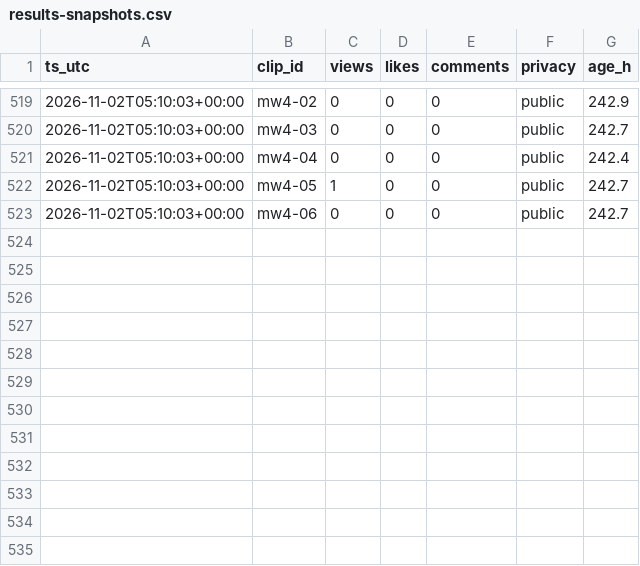
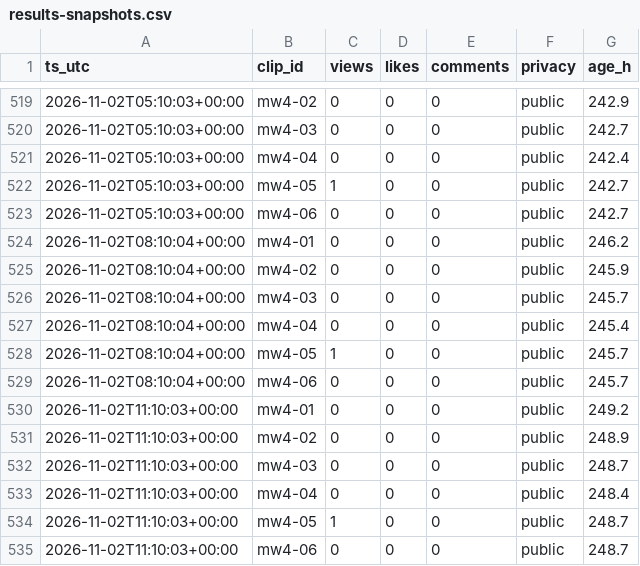
Before and after one commit to wdownard-dev/openclaw-workspace, a CSV file: projects/clips/results-snapshots.csv, drawn as a sheet; only a part is shown, gaps mark what is left out; the diff names each change by its address in the sheet, - before the commit and + after, or states it on an @@ line.

```diff
--- a/projects/clips/results-snapshots.csv
+++ b/projects/clips/results-snapshots.csv
+row 524: 2026-11-02T08:10:04+00:00 | mw4-01 | 0 | 0 | 0 | public | 246.2
+row 525: 2026-11-02T08:10:04+00:00 | mw4-02 | 0 | 0 | 0 | public | 245.9
+row 526: 2026-11-02T08:10:04+00:00 | mw4-03 | 0 | 0 | 0 | public | 245.7
+row 527: 2026-11-02T08:10:04+00:00 | mw4-04 | 0 | 0 | 0 | public | 245.4
+row 528: 2026-11-02T08:10:04+00:00 | mw4-05 | 1 | 0 | 0 | public | 245.7
+row 529: 2026-11-02T08:10:04+00:00 | mw4-06 | 0 | 0 | 0 | public | 245.7
+row 530: 2026-11-02T11:10:03+00:00 | mw4-01 | 0 | 0 | 0 | public | 249.2
+row 531: 2026-11-02T11:10:03+00:00 | mw4-02 | 0 | 0 | 0 | public | 248.9
+row 532: 2026-11-02T11:10:03+00:00 | mw4-03 | 0 | 0 | 0 | public | 248.7
+row 533: 2026-11-02T11:10:03+00:00 | mw4-04 | 0 | 0 | 0 | public | 248.4
+row 534: 2026-11-02T11:10:03+00:00 | mw4-05 | 1 | 0 | 0 | public | 248.7
+row 535: 2026-11-02T11:10:03+00:00 | mw4-06 | 0 | 0 | 0 | public | 248.7
```
Also changed, not shown: 6 other files.
